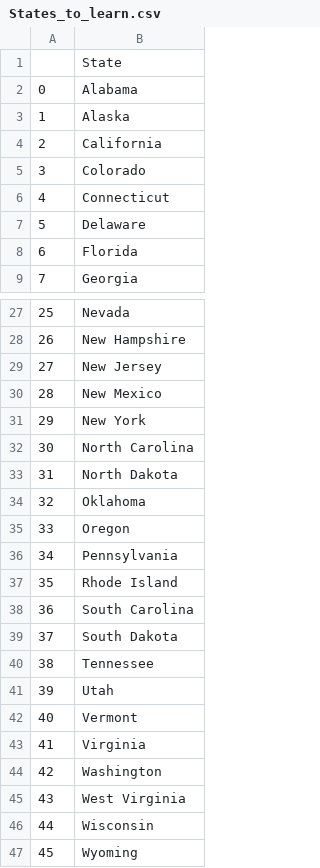
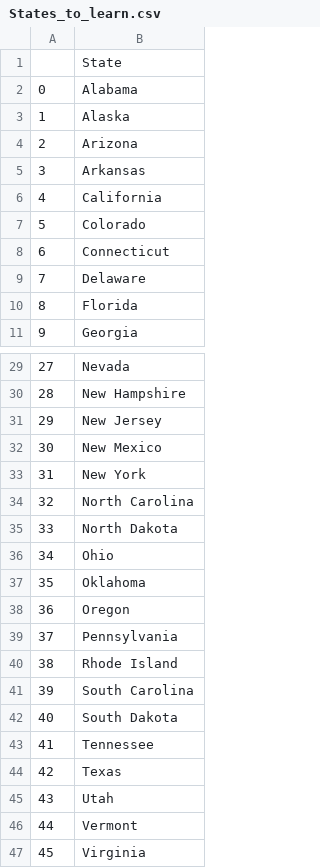
Before and after one commit to Antdfl/LearningPython, a CSV file: Python100daycourse/day-25-us-states-game/States_to_learn.csv, drawn as a sheet; only a part is shown, gaps mark what is left out; the shorter side is filled out with more unchanged rows; addresses are those after the commit; the diff names each change by its address in the sheet, - before the commit and + after, or states it on an @@ line.

```diff
--- a/Python100daycourse/day-25-us-states-game/States_to_learn.csv
+++ b/Python100daycourse/day-25-us-states-game/States_to_learn.csv
+row 4: 2 | Arizona
+row 5: 3 | Arkansas
@@ column A renumbered from row 6 down @@
+row 36: 34 | Ohio
+row 44: 42 | Texas
```
Also changed, not shown: 1 other file.
